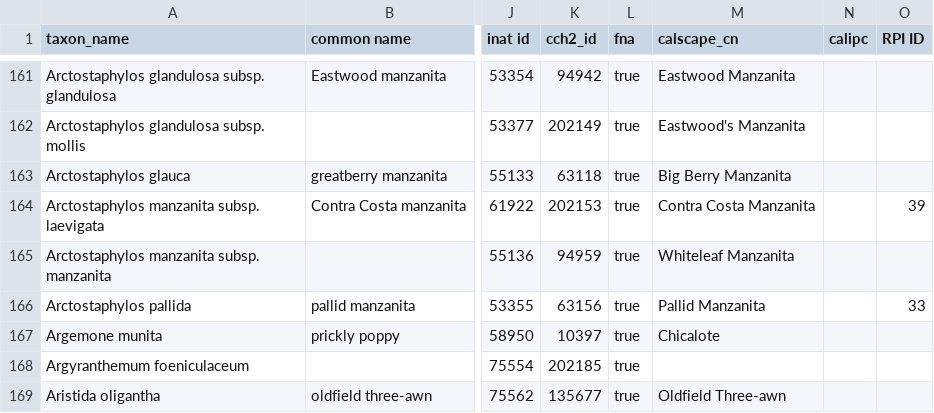
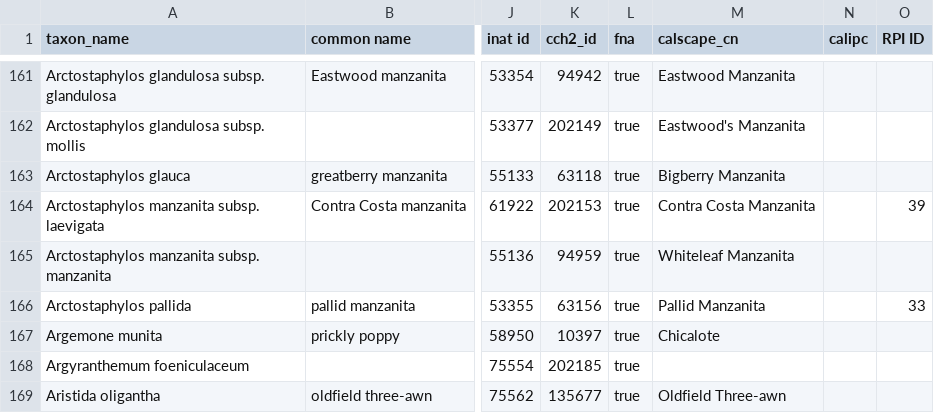
Before and after one commit to ca-plants/ca-plant-list, a CSV file: data/taxa.csv, drawn as a sheet; only a part is shown, gaps mark what is left out; the diff names each change by its address in the sheet, - before the commit and + after, or states it on an @@ line.

Commit message:
chore: update Calscape

```diff
--- a/data/taxa.csv
+++ b/data/taxa.csv
-M163 (calscape_cn): Big Berry Manzanita
+M163 (calscape_cn): Bigberry Manzanita
```
